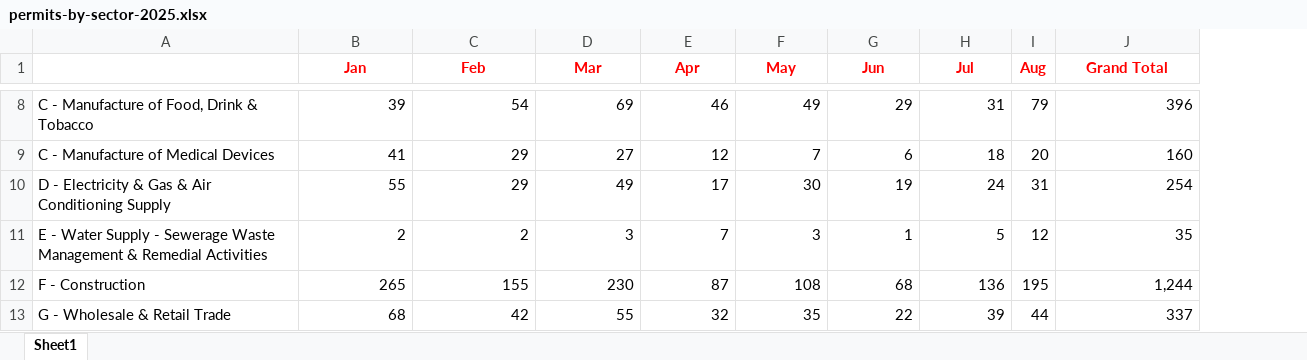
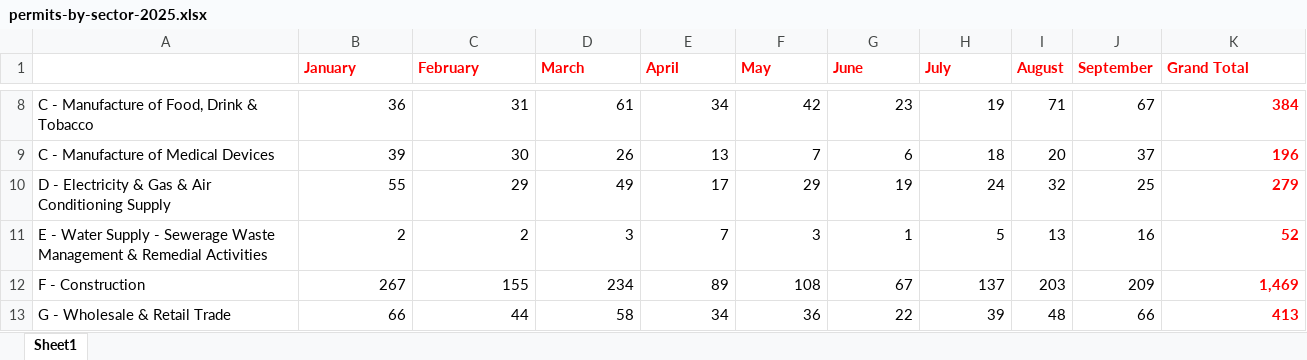
Before and after one commit to vinicius-silva-ep/ie-employment-permit, an Excel workbook: data/raw_data/2025/permits-by-sector-2025.xlsx, sheet Sheet1, drawn as a sheet; only a part is shown, gaps mark what is left out; values as stored, in another font and other column widths than the file's, no borders; removed rows and columns are numbered as before the commit, all else as after; the diff covers the shown part only; the diff names each change by its address in the sheet, - before the commit and + after, or states it on an @@ line.

```diff
--- a/data/raw_data/2025/permits-by-sector-2025.xlsx (sheet Sheet1)
+++ b/data/raw_data/2025/permits-by-sector-2025.xlsx (sheet Sheet1)
-column I (Aug), rows 8-13: 79 | 20 | 31 | 12 | 195 | 44
+column I (August), rows 8-13: 71 | 20 | 32 | 13 | 203 | 48
+column J (September), rows 8-13: 67 | 37 | 25 | 16 | 209 | 66
-B1: Jan
+B1: January
-B1:H1 alignment: center
+B1:H1 alignment: left
-C1: Feb
+C1: February
-D1: Mar
+D1: March
-E1: Apr
+E1: April
-G1: Jun
+G1: June
-H1: Jul
+H1: July
-K1 alignment: center
+K1 alignment: left
-B8 (January): 39
+B8 (January): 36
-C8 (February): 54
+C8 (February): 31
-D8 (March): 69
+D8 (March): 61
-E8 (April): 46
+E8 (April): 34
-F8 (May): 49
+F8 (May): 42
-G8 (June): 29
+G8 (June): 23
-H8 (July): 31
+H8 (July): 19
@@ K8:K13 bold: off → on, text colour: black → #FF0000 @@
-K8 (Grand Total): 396
+K8 (Grand Total): 384
-B9 (January): 41
+B9 (January): 39
-C9 (February): 29
+C9 (February): 30
-D9 (March): 27
+D9 (March): 26
-E9 (April): 12
+E9 (April): 13
-K9 (Grand Total): 160
+K9 (Grand Total): 196
-F10 (May): 30
+F10 (May): 29
-K10 (Grand Total): 254
+K10 (Grand Total): 279
-K11 (Grand Total): 35
+K11 (Grand Total): 52
-B12 (January): 265
+B12 (January): 267
-D12 (March): 230
+D12 (March): 234
-E12 (April): 87
+E12 (April): 89
-G12 (June): 68
+G12 (June): 67
-H12 (July): 136
+H12 (July): 137
-K12 (Grand Total): 1,244
+K12 (Grand Total): 1,469
-B13 (January): 68
+B13 (January): 66
-C13 (February): 42
+C13 (February): 44
-D13 (March): 55
+D13 (March): 58
-E13 (April): 32
+E13 (April): 34
-F13 (May): 35
+F13 (May): 36
-K13 (Grand Total): 337
+K13 (Grand Total): 413
```
Also changed, not shown: 2 added rows, 2 removed rows, 88 edited cells and cell formats elsewhere in this sheet, data/raw_data/2025/permits-by-county-2025.xlsx, data/raw_data/2025/permits-by-nationality-2025.xlsx, 41 other files.
